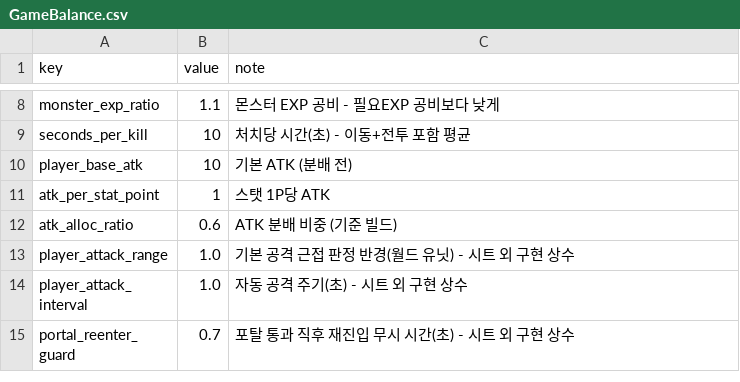
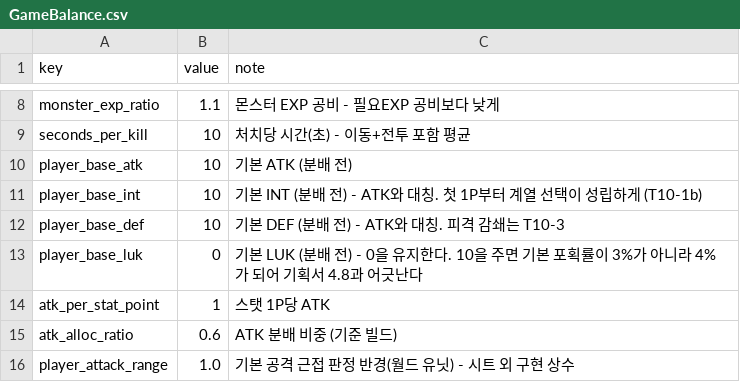
Before and after one commit to goldbatne/maple_levup, a CSV file: RootDesk/MyDesk/GameData/GameBalance.csv, drawn as a sheet; only a part is shown, gaps mark what is left out; the shorter side is filled out with more unchanged rows.

```diff
--- a/RootDesk/MyDesk/GameData/GameBalance.csv
+++ b/RootDesk/MyDesk/GameData/GameBalance.csv
@@ -10,2 +10,5 @@ seconds_per_kill,10,처치당 시간(초) - 이동+전투 포함 평균
 player_base_atk,10,기본 ATK (분배 전)
+player_base_int,10,기본 INT (분배 전) - ATK와 대칭. 첫 1P부터 계열 선택이 성립하게 (T10-1b)
+player_base_def,10,기본 DEF (분배 전) - ATK와 대칭. 피격 감쇄는 T10-3
+player_base_luk,0,기본 LUK (분배 전) - 0을 유지한다. 10을 주면 기본 포획률이 3%가 아니라 4%가 되어 기획서 4.8과 어긋난다
 atk_per_stat_point,1,스탯 1P당 ATK
```
Also changed, not shown: 1 other file.
